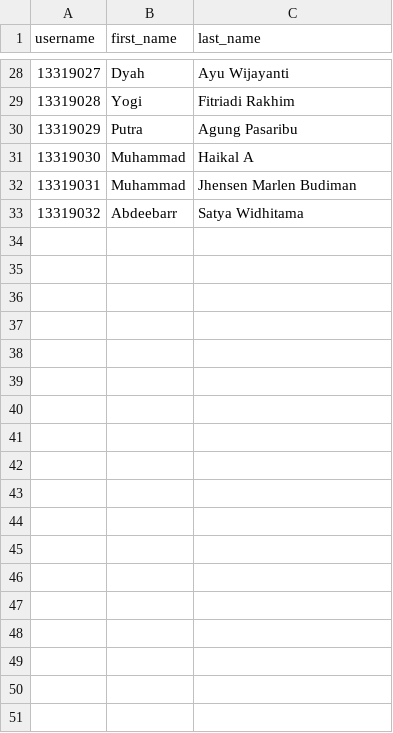
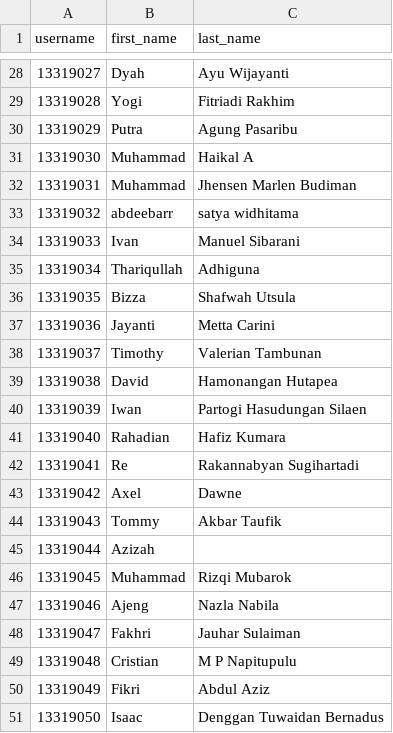
Before and after one commit to irinamrdhtllh/sekolahskullers-backend, a CSV file: csv/student_example.csv, drawn as a sheet; only a part is shown, gaps mark what is left out; the diff covers the shown part only.

```diff
--- a/csv/student_example.csv
+++ b/csv/student_example.csv
@@ -32,2 +32,20 @@ username,first_name,last_name
 13319031,Muhammad,Jhensen Marlen Budiman
-13319032,Abdeebarr,Satya Widhitama
+13319032,abdeebarr,satya widhitama
+13319033,Ivan,Manuel Sibarani
+13319034,Thariqullah,Adhiguna
+13319035,Bizza,Shafwah Utsula
+13319036,Jayanti,Metta Carini
+13319037,Timothy,Valerian Tambunan
+13319038,David,Hamonangan Hutapea
+13319039,Iwan,Partogi Hasudungan Silaen
+13319040,Rahadian,Hafiz Kumara
+13319041,Re,Rakannabyan Sugihartadi
+13319042,Axel,Dawne
+13319043,Tommy,Akbar Taufik
+13319044,Azizah,
+13319045,Muhammad,Rizqi Mubarok
+13319046,Ajeng,Nazla Nabila
+13319047,Fakhri,Jauhar Sulaiman
+13319048,Cristian,M P Napitupulu
+13319049,Fikri,Abdul Aziz
+13319050,Isaac,Denggan Tuwaidan Bernadus
```
Also changed, not shown: 32 added rows and 2 edited cells elsewhere in this file, 4 other files.
